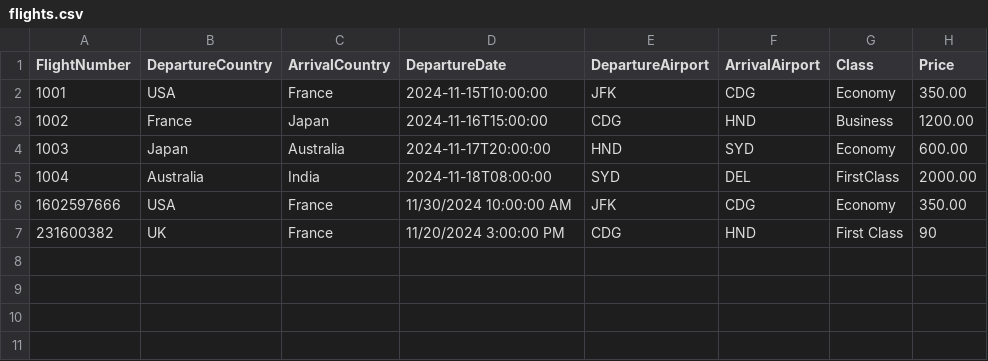
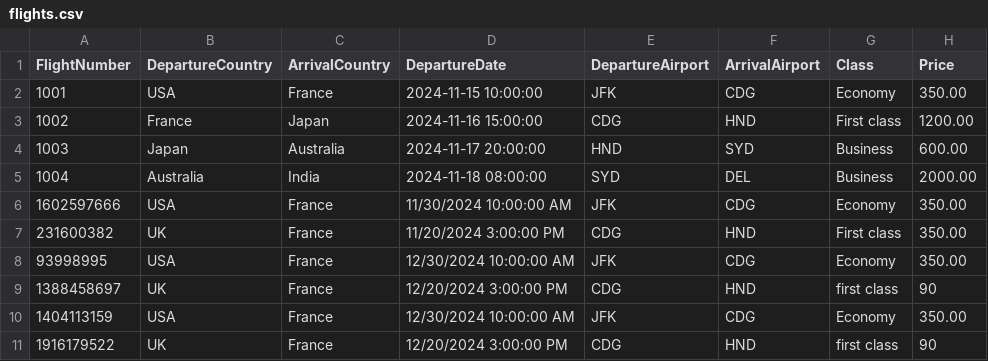
Before and after one commit to Islam2002M/airportTicketBooking, a CSV file: airportTicketBooking/data/flights.csv, drawn as a sheet.

```diff
--- a/airportTicketBooking/data/flights.csv
+++ b/airportTicketBooking/data/flights.csv
@@ -1,7 +1,11 @@
 FlightNumber,DepartureCountry,ArrivalCountry,DepartureDate,DepartureAirport,ArrivalAirport,Class,Price
-1001,USA,France,2024-11-15T10:00:00,JFK,CDG,Economy,350.00
-1002,France,Japan,2024-11-16T15:00:00,CDG,HND,Business,1200.00
-1003,Japan,Australia,2024-11-17T20:00:00,HND,SYD,Economy,600.00
-1004,Australia,India,2024-11-18T08:00:00,SYD,DEL,FirstClass,2000.00
+1001,USA,France,2024-11-15 10:00:00,JFK,CDG,Economy,350.00
+1002,France,Japan,2024-11-16 15:00:00,CDG,HND,First class,1200.00
+1003,Japan,Australia,2024-11-17 20:00:00,HND,SYD,Business,600.00
+1004,Australia,India,2024-11-18 08:00:00,SYD,DEL,Business,2000.00
 1602597666,USA,France,11/30/2024 10:00:00 AM,JFK,CDG,Economy,350.00
-231600382,UK,France,11/20/2024 3:00:00 PM,CDG,HND,First Class,90
+231600382,UK,France,11/20/2024 3:00:00 PM,CDG,HND,First class,350.00
+93998995,USA,France,12/30/2024 10:00:00 AM,JFK,CDG,Economy,350.00
+1388458697,UK,France,12/20/2024 3:00:00 PM,CDG,HND,first class,90
+1404113159,USA,France,12/30/2024 10:00:00 AM,JFK,CDG,Economy,350.00
+1916179522,UK,France,12/20/2024 3:00:00 PM,CDG,HND,first class,90
```
Also changed, not shown: airportTicketBooking/data/booking.csv, 13 other files.
